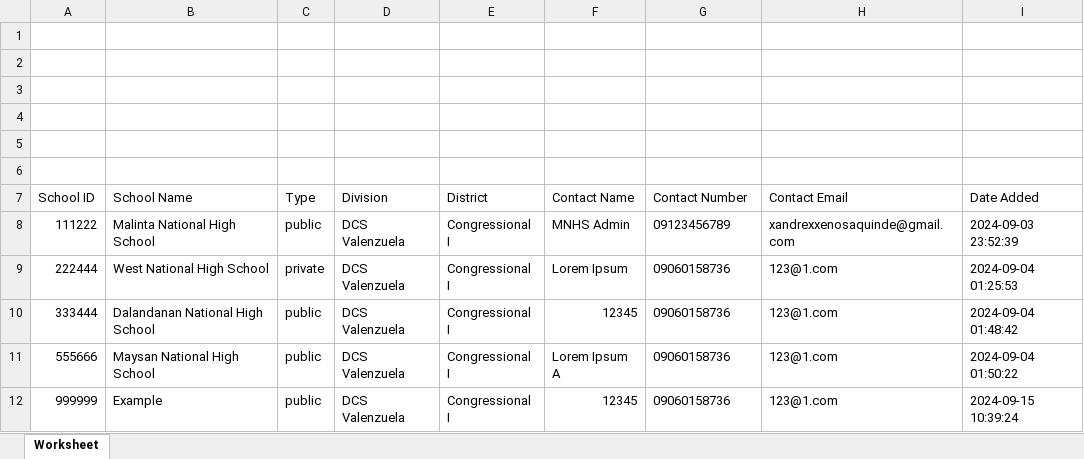
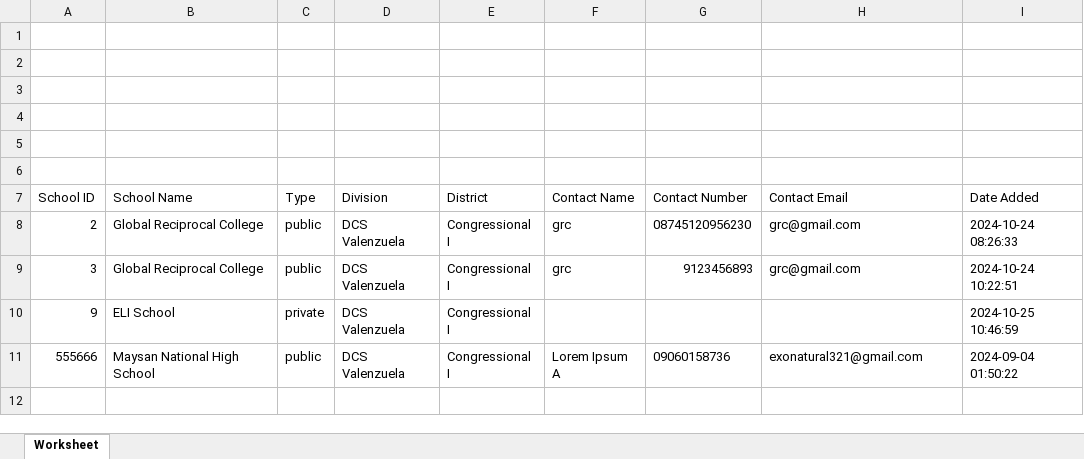
Before and after one commit to Halcy0nin/SDO-VIM, an Excel workbook: public/export_with_letterhead.xlsx, sheet Worksheet, drawn as a sheet; values as stored, in another font and other column widths than the file's, no borders; charts and pictures not drawn; removed rows and columns are numbered as before the commit, all else as after; the diff names each change by its address in the sheet, - before the commit and + after, or states it on an @@ line.

```diff
--- a/public/export_with_letterhead.xlsx (sheet Worksheet)
+++ b/public/export_with_letterhead.xlsx (sheet Worksheet)
-row 8: 111222 | Malinta National High School | public | DCS Valenzuela | Congressional I | MNHS Admin | 09123456789 | xandrexxenosaquinde@gmail.com | 2024-09-03 23:52:39
-row 9: 222444 | West National High School | private | DCS Valenzuela | Congressional I | Lorem Ipsum | 09060158736 | 123@1.com | 2024-09-04 01:25:53
-row 10: 333444 | Dalandanan National High School | public | DCS Valenzuela | Congressional I | 12345 | 09060158736 | 123@1.com | 2024-09-04 01:48:42
+row 8: 2 | Global Reciprocal College | public | DCS Valenzuela | Congressional I | grc | 08745120956230 | grc@gmail.com | 2024-10-24 08:26:33
+row 9: 3 | Global Reciprocal College | public | DCS Valenzuela | Congressional I | grc | 9123456893 | grc@gmail.com | 2024-10-24 10:22:51
+row 10: 9 | ELI School | private | DCS Valenzuela | Congressional I |  |  |  | 2024-10-25 10:46:59
-H11 (Contact Email): 123@1.com
+H11 (Contact Email): exonatural321@gmail.com
-row 12: 999999 | Example | public | DCS Valenzuela | Congressional I | 12345 | 09060158736 | 123@1.com | 2024-09-15 10:39:24
```
Also changed, not shown: 8 other files.
